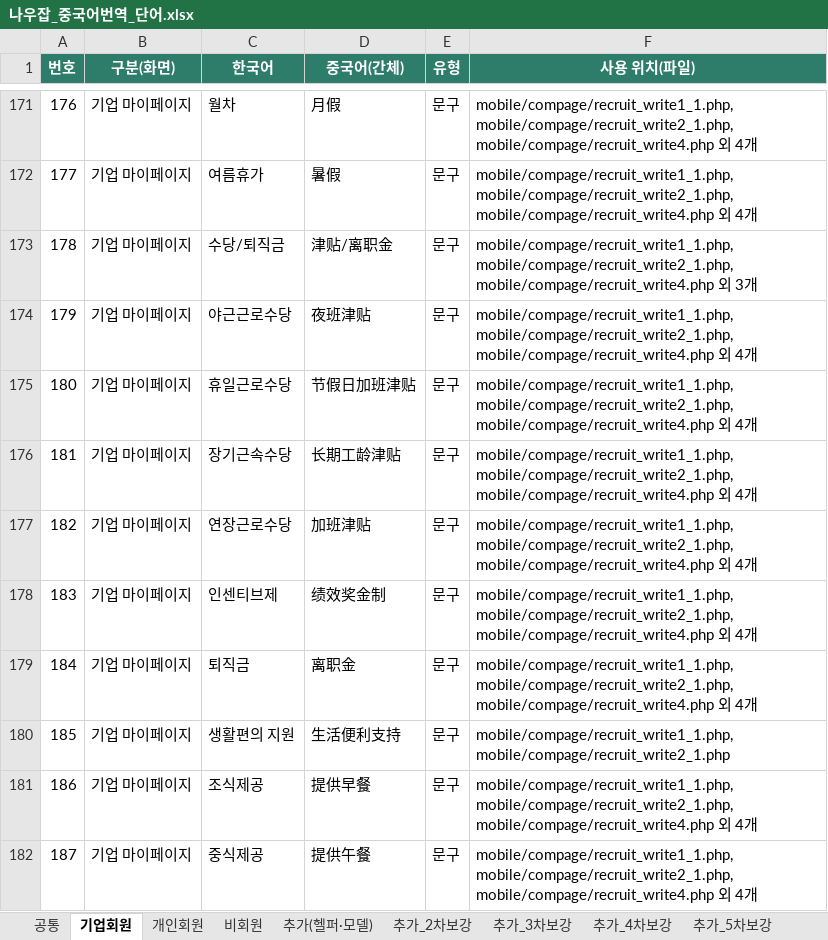
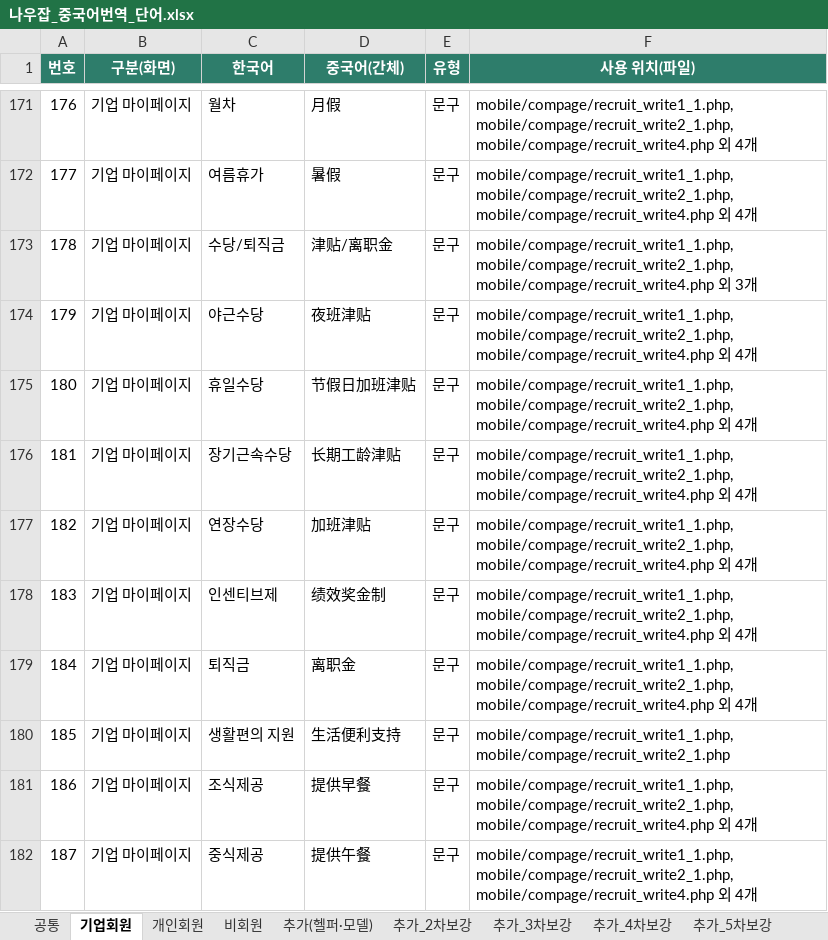
Before and after one commit to naujob/nowjob_dev, an Excel workbook: 나우잡_중국어번역_단어.xlsx, sheet 기업회원, drawn as a sheet; only a part is shown, gaps mark what is left out; values as stored, in another font and other column widths than the file's, no borders; the diff names each change by its address in the sheet, - before the commit and + after, or states it on an @@ line.

Commit message:
한국어 키 3개를 야근수당, 휴일수당, 연장수당으로 수정

```diff
--- a/나우잡_중국어번역_단어.xlsx (sheet 기업회원)
+++ b/나우잡_중국어번역_단어.xlsx (sheet 기업회원)
-C174 (한국어): 야근근로수당
+C174 (한국어): 야근수당
-C175 (한국어): 휴일근로수당
+C175 (한국어): 휴일수당
-C177 (한국어): 연장근로수당
+C177 (한국어): 연장수당
```
Also changed, not shown: sheet 추가_11차보강, sheet 공통, 9 other files.
